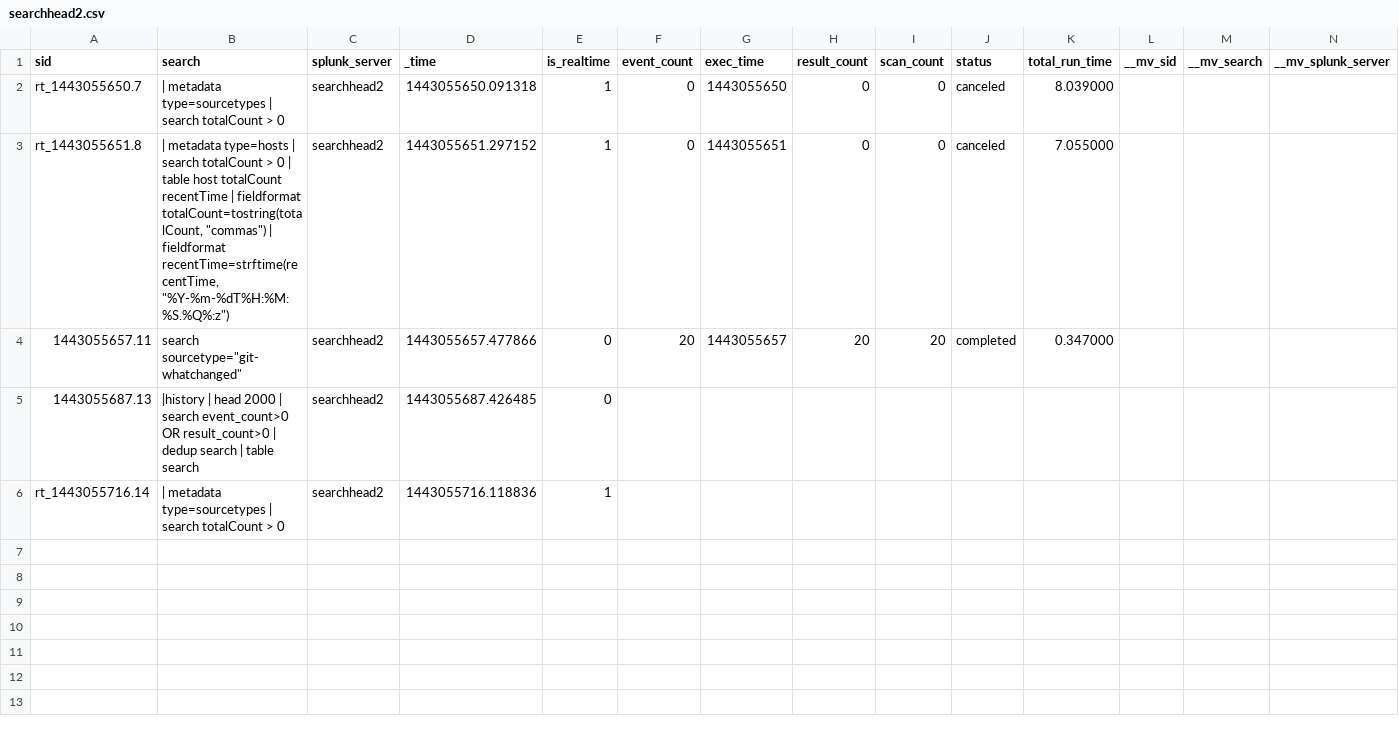
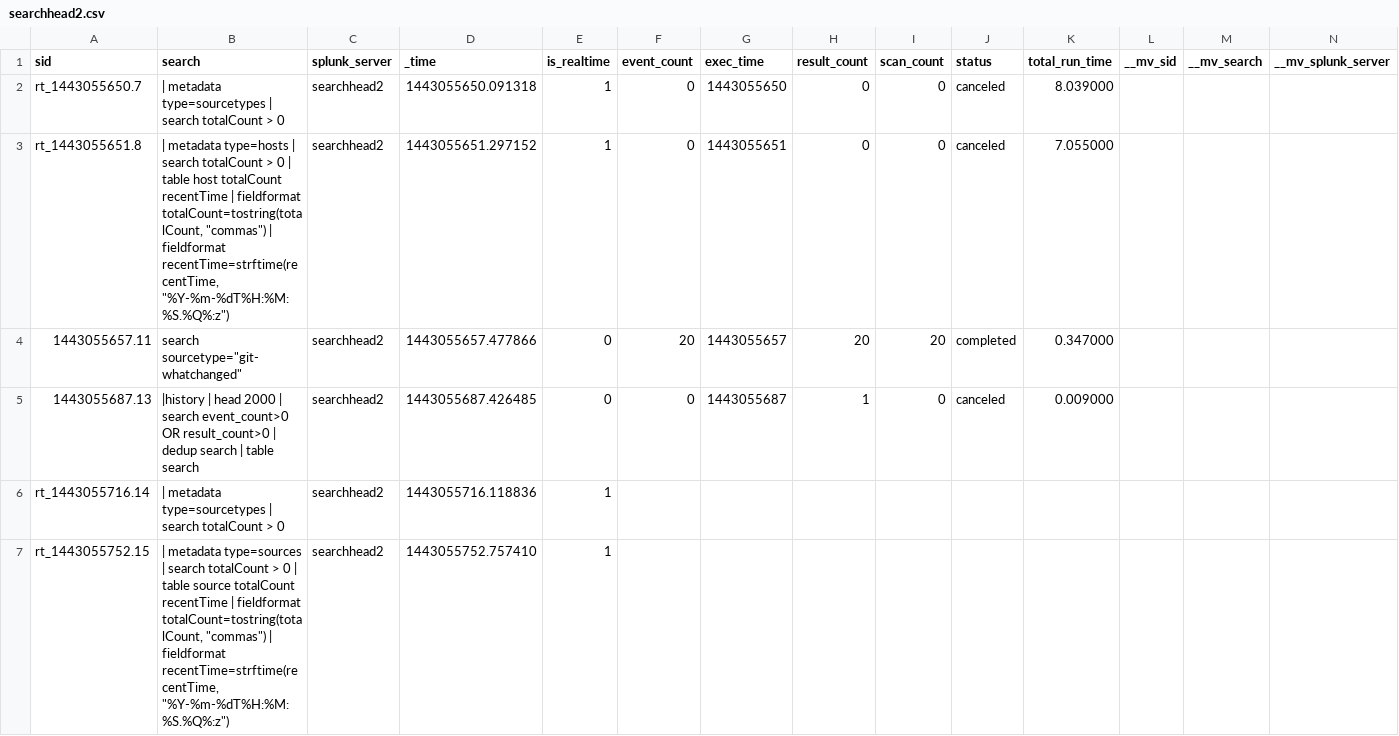
Before and after one commit to josehelps/splunkconf2015-demo, a CSV file: users/admin/search/history/searchhead2.csv, drawn as a sheet; only a part is shown; rows hold the shown columns only; the diff covers the shown part only; the diff names each change by its address in the sheet, - before the commit and + after, or states it on an @@ line.

Commit message:
checkin at Thu Sep 24 00:50:01 UTC 2015

```diff
--- a/users/admin/search/history/searchhead2.csv
+++ b/users/admin/search/history/searchhead2.csv
-F5 (event_count): (empty)
+F5 (event_count): 0
-G5 (exec_time): (empty)
+G5 (exec_time): 1443055687
-H5 (result_count): (empty)
+H5 (result_count): 1
-I5 (scan_count): (empty)
+I5 (scan_count): 0
-J5 (status): (empty)
+J5 (status): canceled
-K5 (total_run_time): (empty)
+K5 (total_run_time): 0.009000
+row 7: rt_1443055752.15 | | metadata type=sources | search totalCount > 0 | table source totalCount recentTime | fieldformat totalCount=tostring(totalCount, "commas") | fieldformat recentTime=strftime(recentTime, "%Y-%m-%dT%H:%M:%S.%Q%:z") | searchhead2 | 1443055752.757410 | 1
```
Also changed, not shown: 3 added rows elsewhere in this file.
